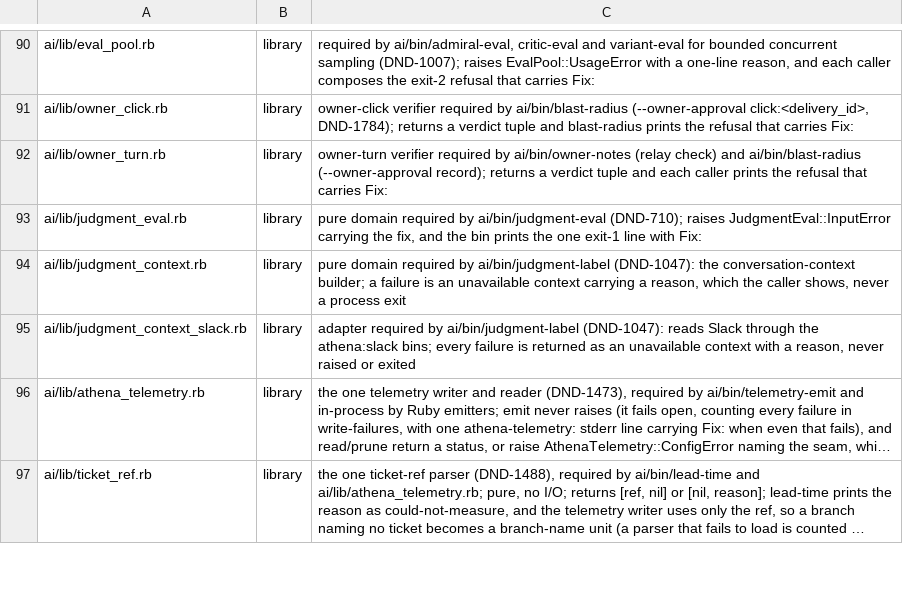
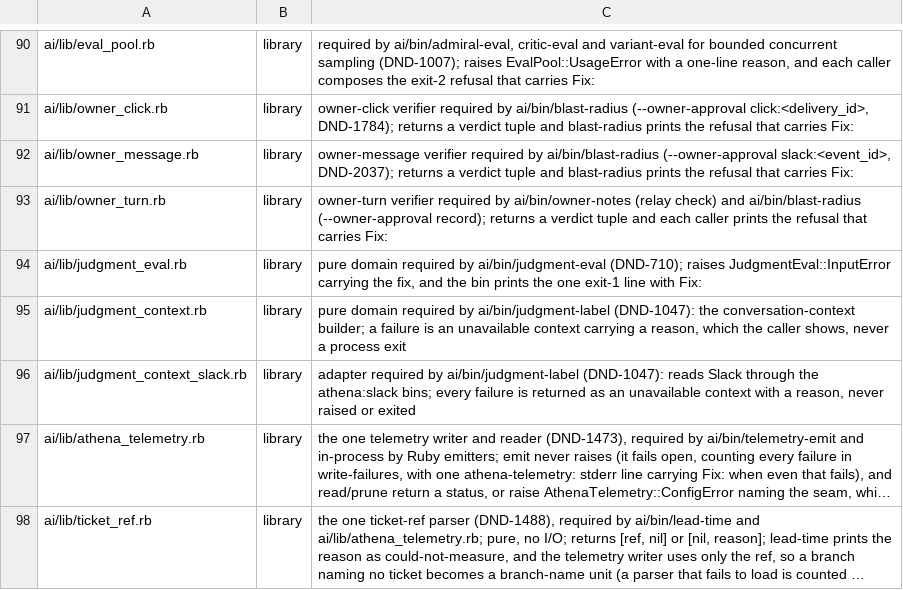
Before and after one commit to CJPoll/custom, a TSV file: ai/guard-classification.tsv, drawn as a sheet; only a part is shown, gaps mark what is left out; long unchanged cells end in …; the diff names each change by its address in the sheet, - before the commit and + after, or states it on an @@ line.

```diff
--- a/ai/guard-classification.tsv
+++ b/ai/guard-classification.tsv
+row 92: ai/lib/owner_message.rb | library | owner-message verifier required by ai/bin/blast-radius (--owner-approval slack:<event_id>, DND-2037); returns a verdict tuple and blast-radius prints the refusal that carries Fix:
```
Also changed, not shown: 6 other files.
